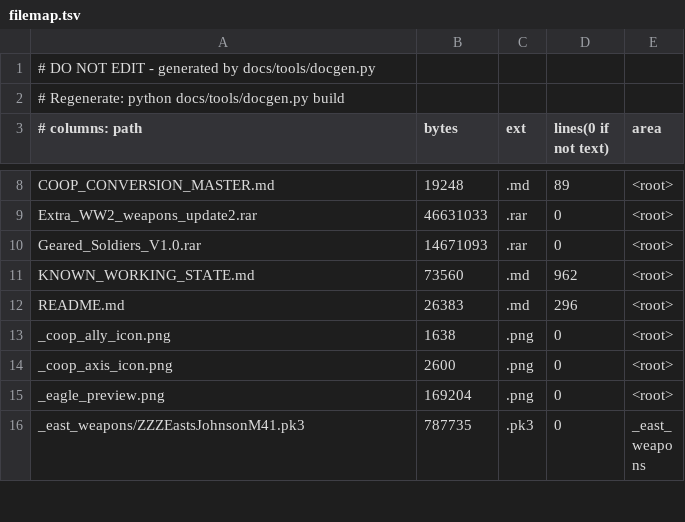
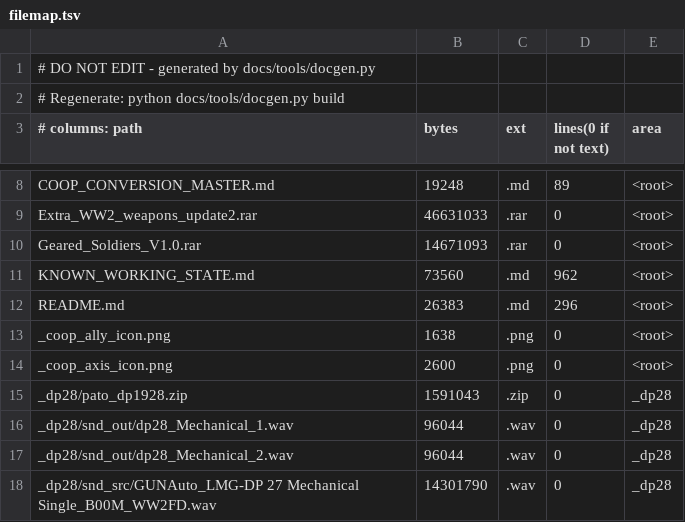
Before and after one commit to MOHCoopTrilogy/releases, a TSV file: docs/generated/filemap.tsv, drawn as a sheet; only a part is shown, gaps mark what is left out; the shorter side is filled out with more unchanged rows; the diff covers the shown part only; the diff names each change by its address in the sheet, - before the commit and + after, or states it on an @@ line.

```diff
--- a/docs/generated/filemap.tsv
+++ b/docs/generated/filemap.tsv
+row 15: _dp28/pato_dp1928.zip | 1591043 | .zip | 0 | _dp28
+row 16: _dp28/snd_out/dp28_Mechanical_1.wav | 96044 | .wav | 0 | _dp28
+row 17: _dp28/snd_out/dp28_Mechanical_2.wav | 96044 | .wav | 0 | _dp28
+row 18: _dp28/snd_src/GUNAuto_LMG-DP 27 Mechanical Single_B00M_WW2FD.wav | 14301790 | .wav | 0 | _dp28
```
Also changed, not shown: 19 added rows and 23 edited cells elsewhere in this file, 8 other files.
